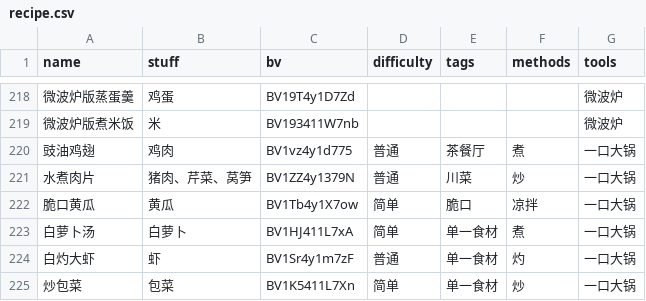
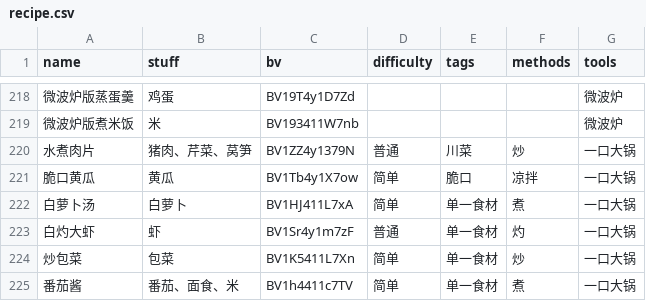
Before and after one commit to YunYouJun/cook, a CSV file: data/recipe.csv, drawn as a sheet; only a part is shown, gaps mark what is left out; the shorter side is filled out with more unchanged rows; the diff names each change by its address in the sheet, - before the commit and + after, or states it on an @@ line.

Commit message:
fix: curStuff watch & remove useless data

```diff
--- a/data/recipe.csv
+++ b/data/recipe.csv
-row 220: 豉油鸡翅 | 鸡肉 | BV1vz4y1d775 | 普通 | 茶餐厅 | 煮 | 一口大锅
```
Also changed, not shown: 2 other files.
